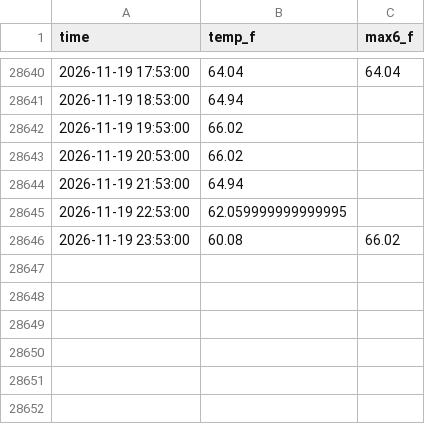
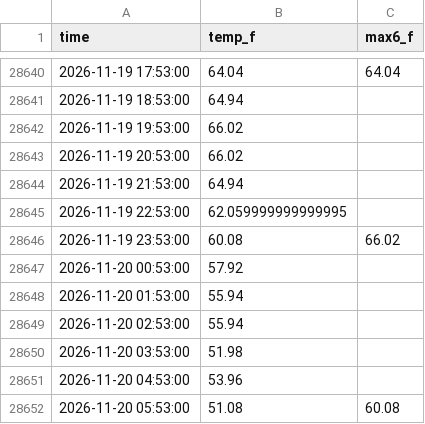
Before and after one commit to lucaslin1-collab/weather-live, a CSV file: data/obs/KXHIGHCHI.csv, drawn as a sheet; only a part is shown, gaps mark what is left out.

```diff
--- a/data/obs/KXHIGHCHI.csv
+++ b/data/obs/KXHIGHCHI.csv
@@ -28646 +28646,7 @@ time,temp_f,max6_f
 2026-11-19 23:53:00,60.08,66.02
+2026-11-20 00:53:00,57.92,
+2026-11-20 01:53:00,55.94,
+2026-11-20 02:53:00,55.94,
+2026-11-20 03:53:00,51.98,
+2026-11-20 04:53:00,53.96,
+2026-11-20 05:53:00,51.08,60.08
```
Also changed, not shown: data/obs/KXHIGHTDAL.csv, data/obs/KXHIGHTEWR.csv, 4 other files.
